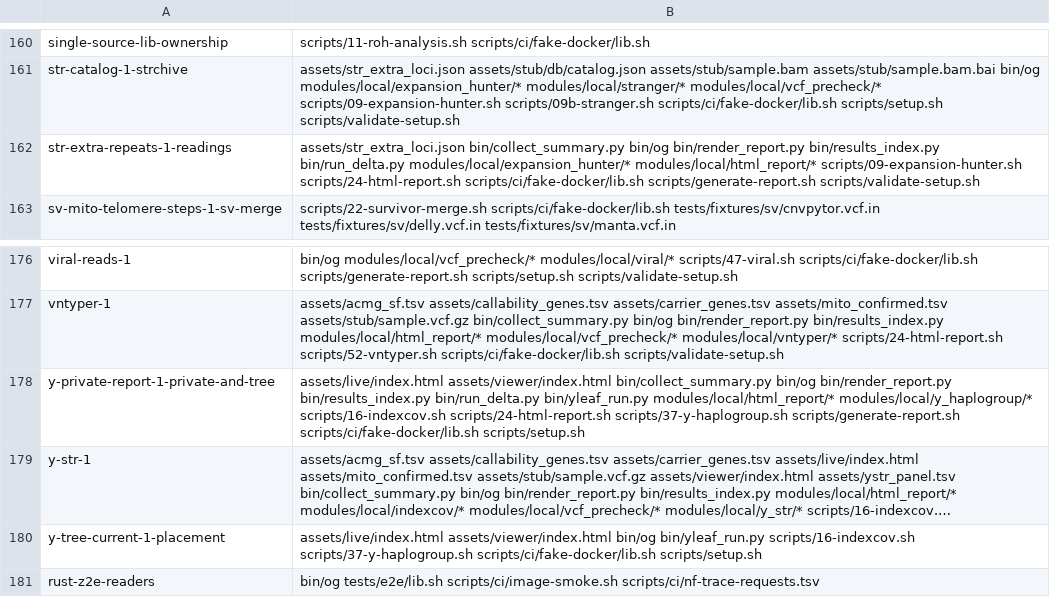
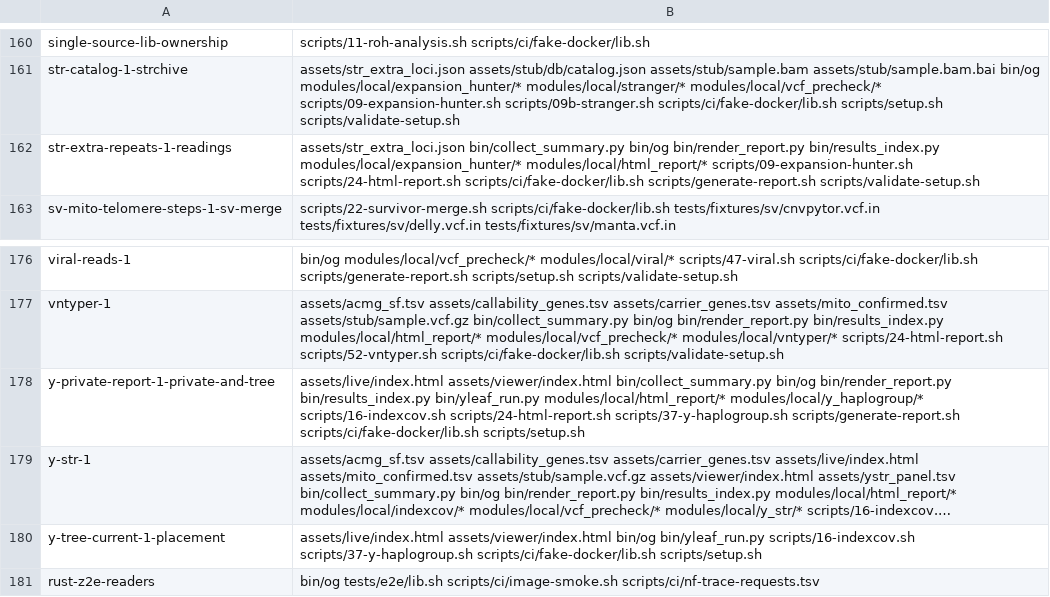
Before and after one commit to GeiserX/OwnGenome, a TSV file: scripts/ci/e2e-case-paths.tsv, drawn as a sheet; only a part is shown, gaps mark what is left out; long unchanged cells end in …; the diff names each change by its address in the sheet, - before the commit and + after, or states it on an @@ line.

Commit message:
refactor(report): delete run_delta.py, which only the old collector imported
og run delta makes the comparison and og summary collect writes New
since. The two run-delta checks of test_collect_summary.py 21b now run
og run delta; test_run_eta.py no longer checks the old command line.

Bead: pgp-bs9u.45

```diff
--- a/scripts/ci/e2e-case-paths.tsv
+++ b/scripts/ci/e2e-case-paths.tsv
-B162: …bin/render_report.py bin/results_index.py bin/run_delta.py modules/local/expansion_hunter/* modules/local/html_report/*…
+B162: …bin/render_report.py bin/results_index.py modules/local/expansion_hunter/* modules/local/html_report/*…
-B178: …bin/render_report.py bin/results_index.py bin/run_delta.py bin/yleaf_run.py modules/local/html_report/*…
+B178: …bin/render_report.py bin/results_index.py bin/yleaf_run.py modules/local/html_report/*…
```
Also changed, not shown: 6 other files.
